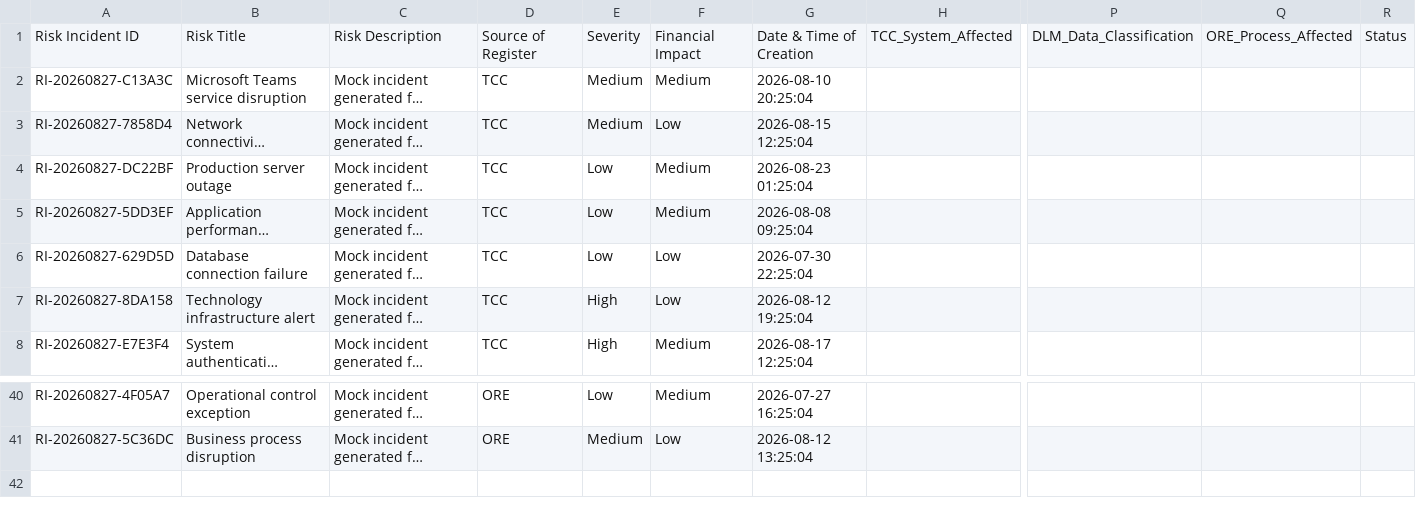
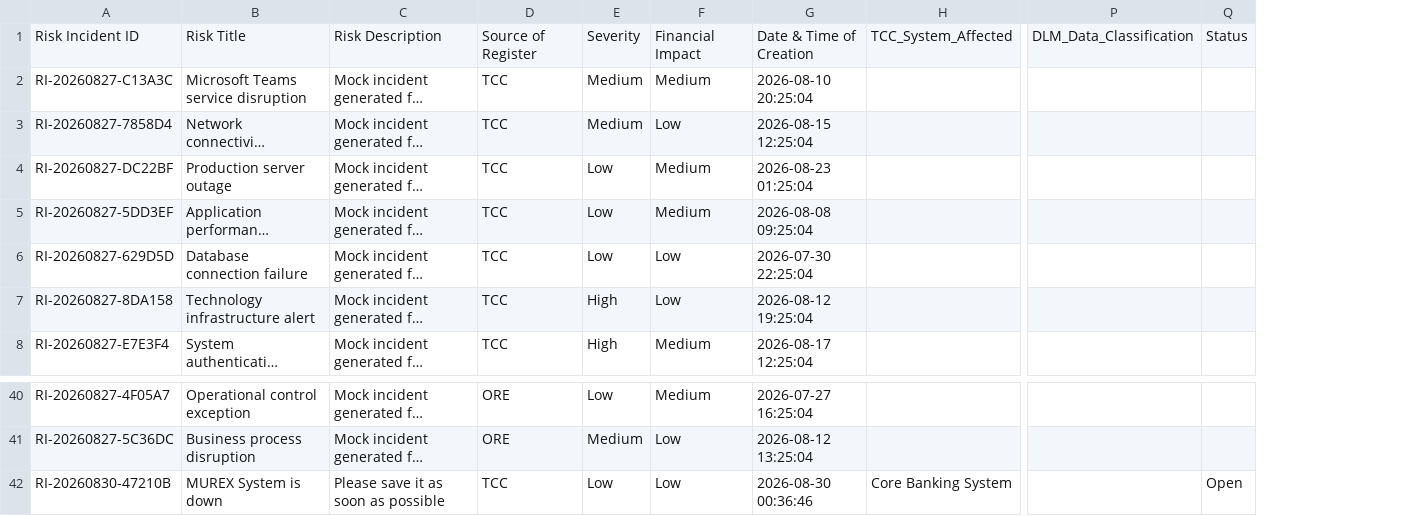
Before and after one commit to NelsonTan02/AIR_v2, a CSV file: data/risk_incident_register.csv, drawn as a sheet; only a part is shown, gaps mark what is left out; long unchanged cells end in …; removed rows and columns are numbered as before the commit, all else as after; rows hold the shown columns only; the diff names each change by its address in the sheet, - before the commit and + after, or states it on an @@ line.

```diff
--- a/data/risk_incident_register.csv
+++ b/data/risk_incident_register.csv
-column Q, row 1: ORE_Process_Affected
+row 42: RI-20260830-47210B | MUREX System is down | Please save it as soon as possible | TCC | Low | Low | 2026-08-30 00:36:46 | Core Banking System |  | Open
```
Also changed, not shown: 5 other files.
